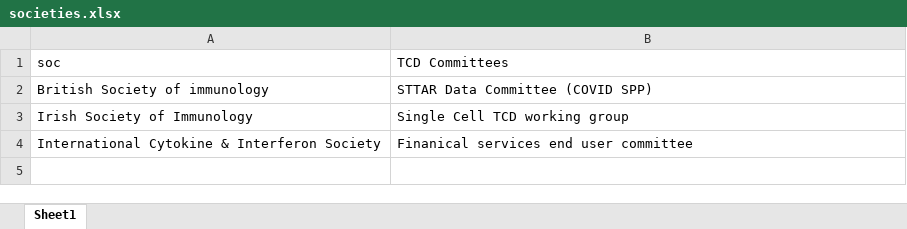
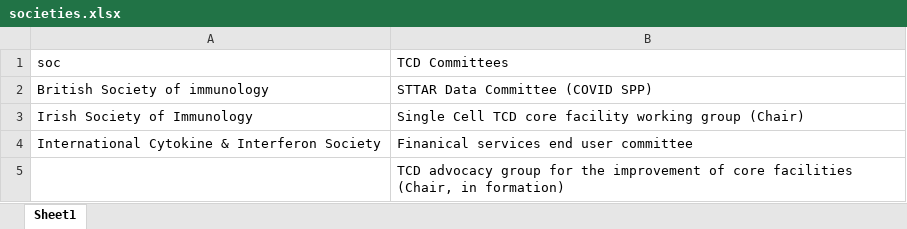
Before and after one commit to Conorisco/CV, an Excel workbook: data/societies.xlsx, sheet Sheet1, drawn as a sheet; values as stored, in another font and other column widths than the file's, no borders; the diff names each change by its address in the sheet, - before the commit and + after, or states it on an @@ line.

```diff
--- a/data/societies.xlsx (sheet Sheet1)
+++ b/data/societies.xlsx (sheet Sheet1)
-B3 (TCD Committees): Single Cell TCD working group
+B3 (TCD Committees): Single Cell TCD core facility working group (Chair)
+row 5:  | TCD advocacy group for the improvement of core facilities (Chair, in formation)
```
Also changed, not shown: data/employment.xlsx, data/reviewing.xlsx, 6 other files.
